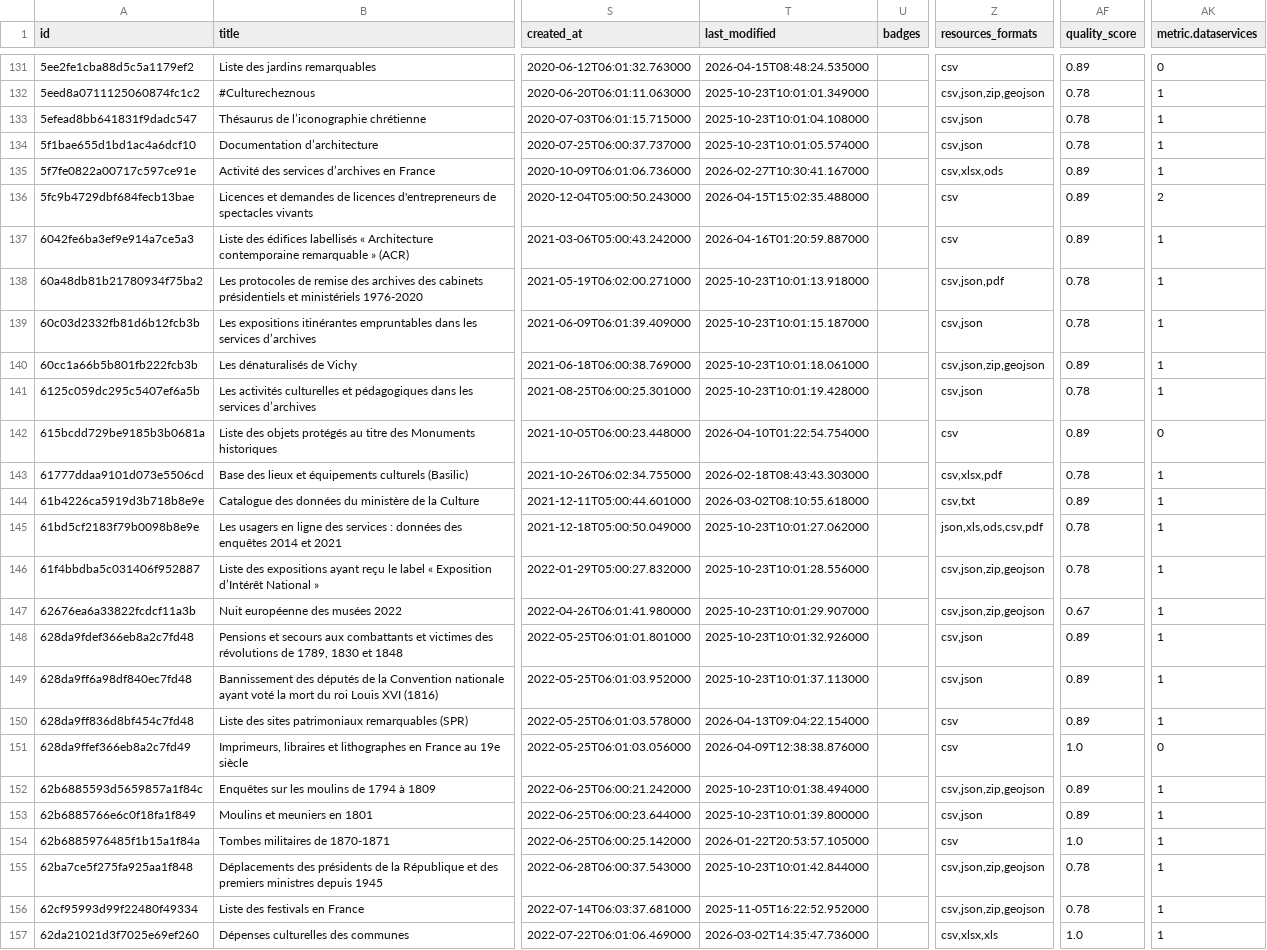
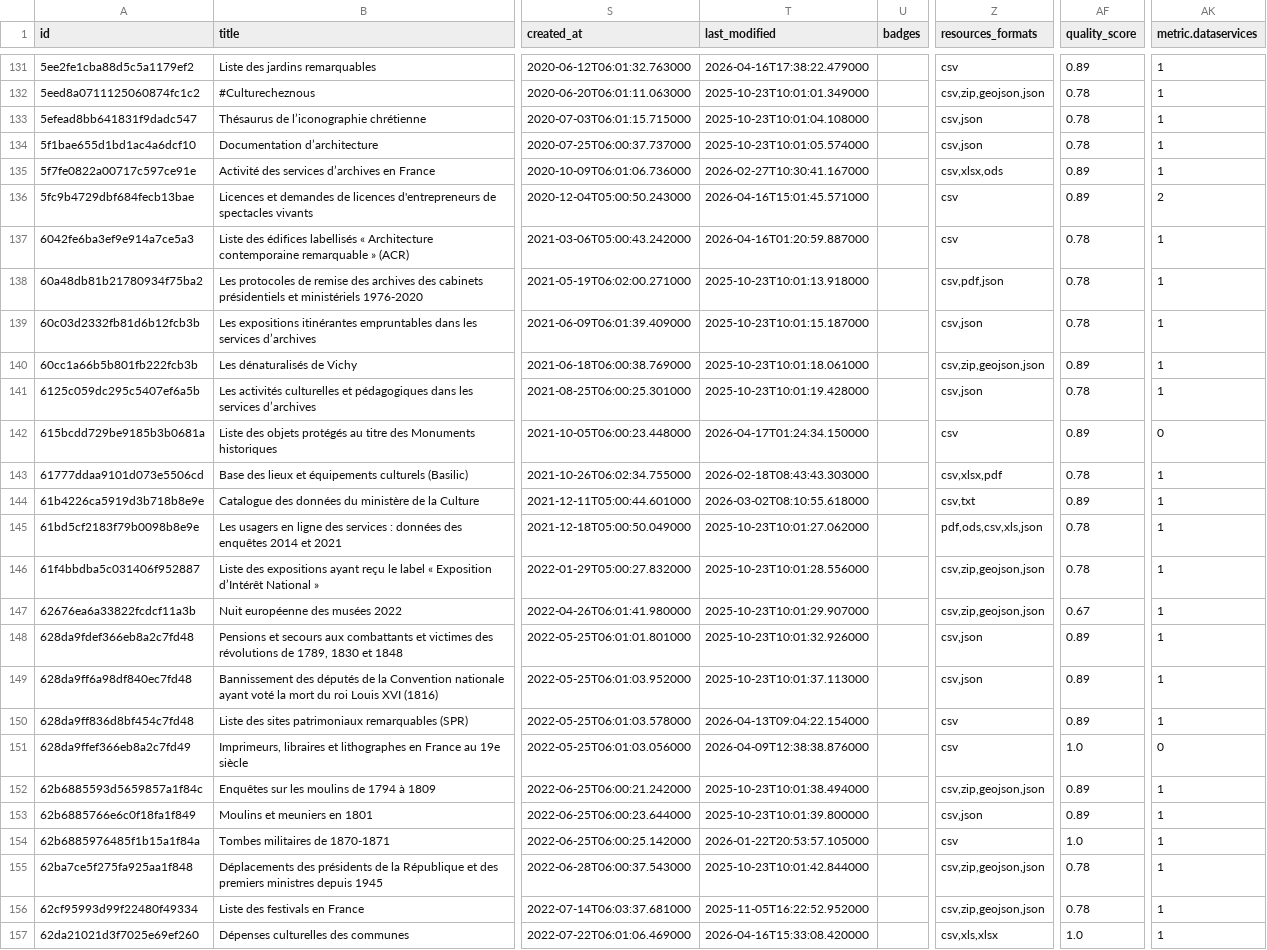
Before and after one commit to culturegouv/donnees-ouvertes, a CSV file: data/catalogue_culture_global.csv, drawn as a sheet; only a part is shown, gaps mark what is left out; the diff covers the shown part only; the diff names each change by its address in the sheet, - before the commit and + after, or states it on an @@ line.

```diff
--- a/data/catalogue_culture_global.csv
+++ b/data/catalogue_culture_global.csv
-T131 (last_modified): 2026-04-15T08:48:24.535000
+T131 (last_modified): 2026-04-16T17:38:22.479000
-AK131 (metric.dataservices): 0
+AK131 (metric.dataservices): 1
-Z132 (resources_formats): csv,json,zip,geojson
+Z132 (resources_formats): csv,zip,geojson,json
-T136 (last_modified): 2026-04-15T15:02:35.488000
+T136 (last_modified): 2026-04-16T15:01:45.571000
-AF137 (quality_score): 0.89
+AF137 (quality_score): 0.78
-Z138 (resources_formats): csv,json,pdf
+Z138 (resources_formats): csv,pdf,json
-Z140 (resources_formats): csv,json,zip,geojson
+Z140 (resources_formats): csv,zip,geojson,json
-T142 (last_modified): 2026-04-10T01:22:54.754000
+T142 (last_modified): 2026-04-17T01:24:34.150000
-Z145 (resources_formats): json,xls,ods,csv,pdf
+Z145 (resources_formats): pdf,ods,csv,xls,json
-Z146:Z147 (resources_formats): csv,json,zip,geojson
+Z146:Z147 (resources_formats): csv,zip,geojson,json
-Z152 (resources_formats): csv,json,zip,geojson
+Z152 (resources_formats): csv,zip,geojson,json
-Z155:Z156 (resources_formats): csv,json,zip,geojson
+Z155:Z156 (resources_formats): csv,zip,geojson,json
-T157 (last_modified): 2026-03-02T14:35:47.736000
+T157 (last_modified): 2026-04-16T15:33:08.420000
-Z157 (resources_formats): csv,xlsx,xls
+Z157 (resources_formats): csv,xls,xlsx
```
Also changed, not shown: 71 edited cells elsewhere in this file, data/catalogue_culture_global_stats.csv, 1 other file.
